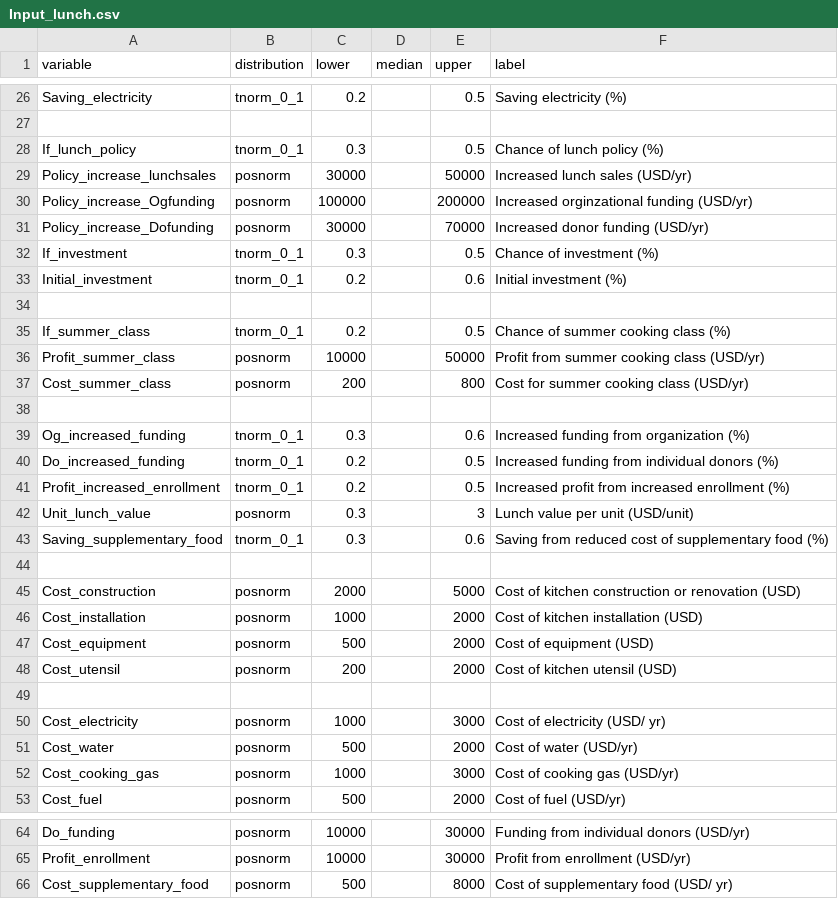
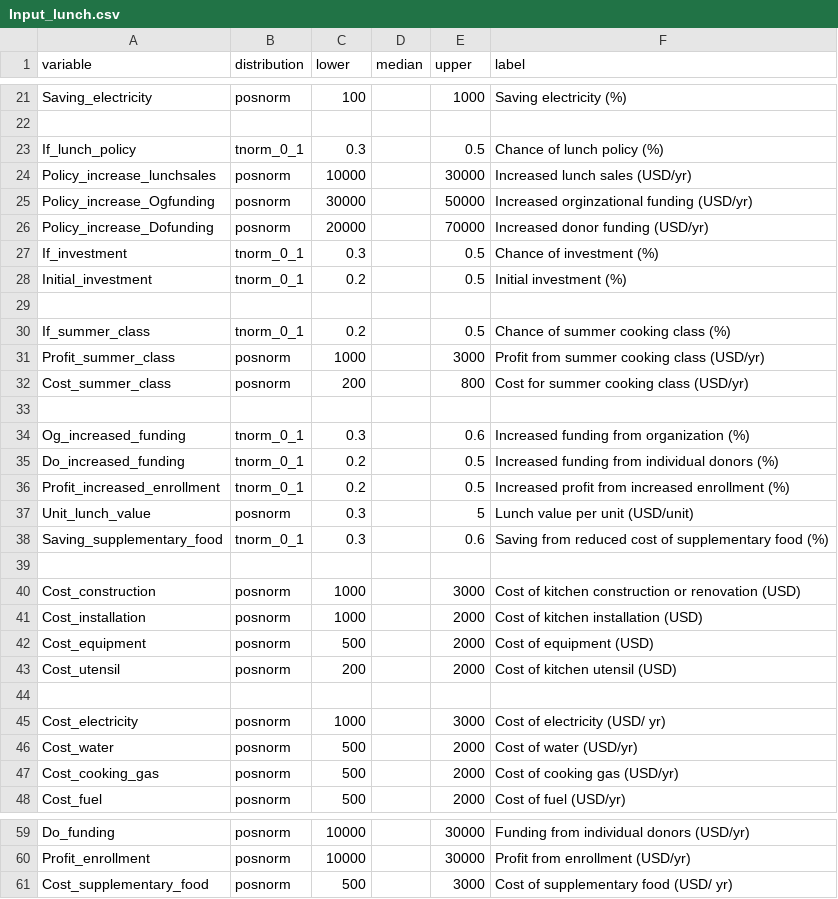
Before and after one commit to szmoe/Healthy_School_Lunch, a CSV file: Input_lunch.csv, drawn as a sheet; only a part is shown, gaps mark what is left out; the diff covers the shown part only.

```diff
--- a/Input_lunch.csv
+++ b/Input_lunch.csv
@@ -26 +21 @@
-"Saving_electricity","tnorm_0_1","0.2","","0.5","Saving electricity (%)"
+Saving_electricity,posnorm,100,,1000,Saving electricity (%)
@@ -29,3 +24,3 @@
-"Policy_increase_lunchsales","posnorm","30000","","50000","Increased lunch sales (USD/yr)"
-"Policy_increase_Ogfunding","posnorm","100000","","200000","Increased orginzational funding (USD/yr)"
-"Policy_increase_Dofunding","posnorm","30000","","70000","Increased donor funding (USD/yr)"
+Policy_increase_lunchsales,posnorm,10000,,30000,Increased lunch sales (USD/yr)
+Policy_increase_Ogfunding,posnorm,30000,,50000,Increased orginzational funding (USD/yr)
+Policy_increase_Dofunding,posnorm,20000,,70000,Increased donor funding (USD/yr)
@@ -33 +28 @@
-"Initial_investment","tnorm_0_1","0.2","","0.6","Initial investment (%)"
+Initial_investment,tnorm_0_1,0.2,,0.5,Initial investment (%)
@@ -36 +31 @@
-"Profit_summer_class","posnorm","10000","","50000","Profit from summer cooking class (USD/yr)"
+Profit_summer_class,posnorm,1000,,3000,Profit from summer cooking class (USD/yr)
@@ -42 +37 @@
-"Unit_lunch_value","posnorm","0.3","","3","Lunch value per unit (USD/unit)"
+Unit_lunch_value,posnorm,0.3,,5,Lunch value per unit (USD/unit)
@@ -45 +40 @@
-"Cost_construction","posnorm","2000","","5000","Cost of kitchen construction or renovation (USD)"
+Cost_construction,posnorm,1000,,3000,Cost of kitchen construction or renovation (USD)
@@ -52 +47 @@
-"Cost_cooking_gas","posnorm","1000","","3000","Cost of cooking gas (USD/yr)"
+Cost_cooking_gas,posnorm,500,,2000,Cost of cooking gas (USD/yr)
@@ -66 +61 @@
-"Cost_supplementary_food","posnorm","500","","8000","Cost of supplementary food (USD/ yr)"
+Cost_supplementary_food,posnorm,500,,3000,Cost of supplementary food (USD/ yr)
```
Also changed, not shown: 2 added rows, 7 removed rows and 23 edited cells elsewhere in this file.
